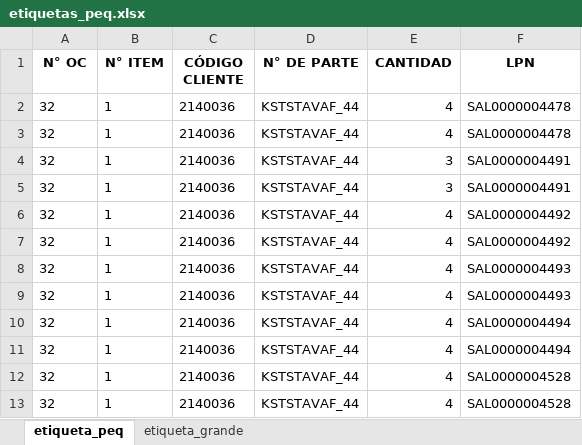
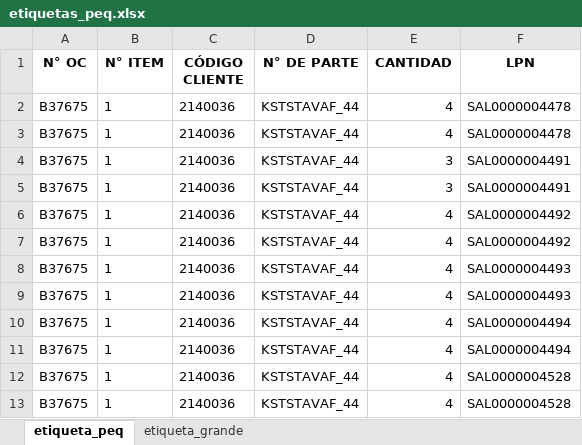
Before and after one commit to NeiTro7752/UpperApp, an Excel workbook: output/etiquetas_peq.xlsx, sheet etiqueta_peq, drawn as a sheet; values as stored, in another font and other column widths than the file's, no borders; the diff names each change by its address in the sheet, - before the commit and + after, or states it on an @@ line.

```diff
--- a/output/etiquetas_peq.xlsx (sheet etiqueta_peq)
+++ b/output/etiquetas_peq.xlsx (sheet etiqueta_peq)
-A2:A13 (N° OC): 32
+A2:A13 (N° OC): B37675
```
Also changed, not shown: sheet etiqueta_grande, output/bultos_codelco.xlsx, output/bultos_pedido_collahuasi.xlsx, 3 other files.
